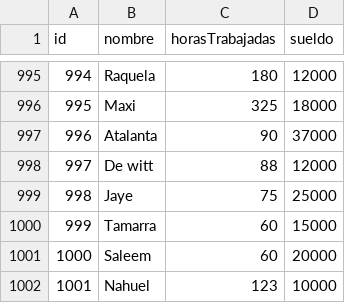
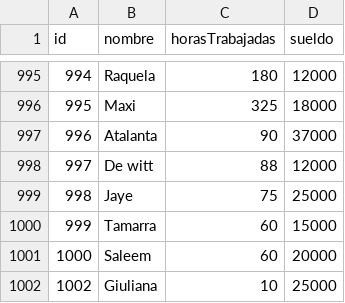
Before and after one commit to nahuelcisa/Programacion1, a CSV file: TP3/Win_64/data.csv, drawn as a sheet; only a part is shown, gaps mark what is left out; removed rows and columns are numbered as before the commit, all else as after; the diff names each change by its address in the sheet, - before the commit and + after, or states it on an @@ line.

```diff
--- a/TP3/Win_64/data.csv
+++ b/TP3/Win_64/data.csv
-row 1002: 1001 | Nahuel | 123 | 10000
+row 1002: 1002 | Giuliana | 10 | 25000
```
Also changed, not shown: 9 other files.
